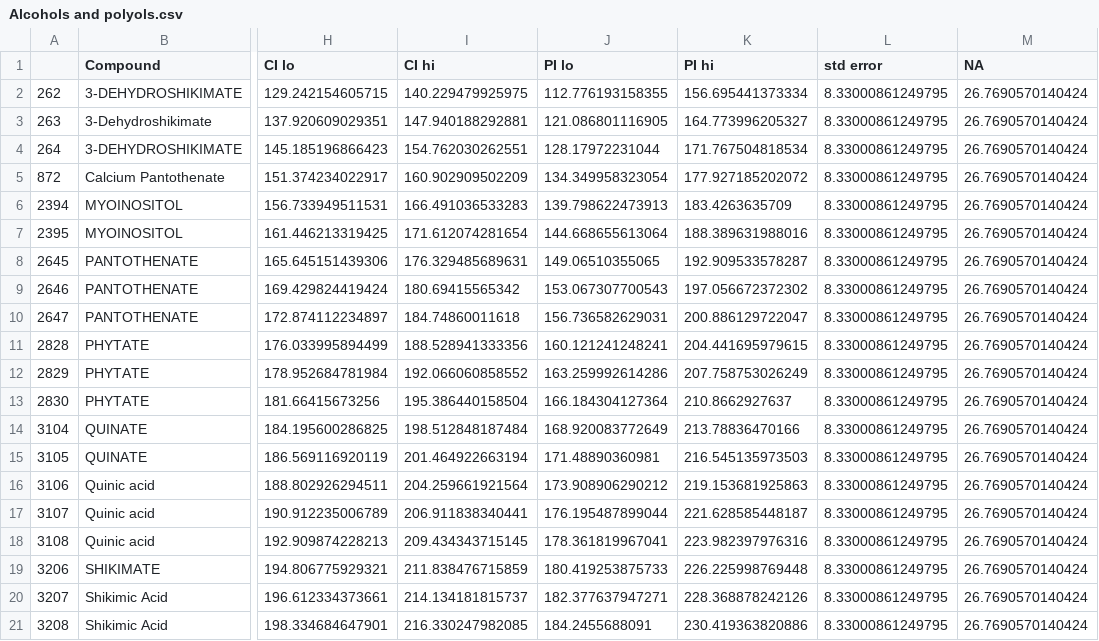
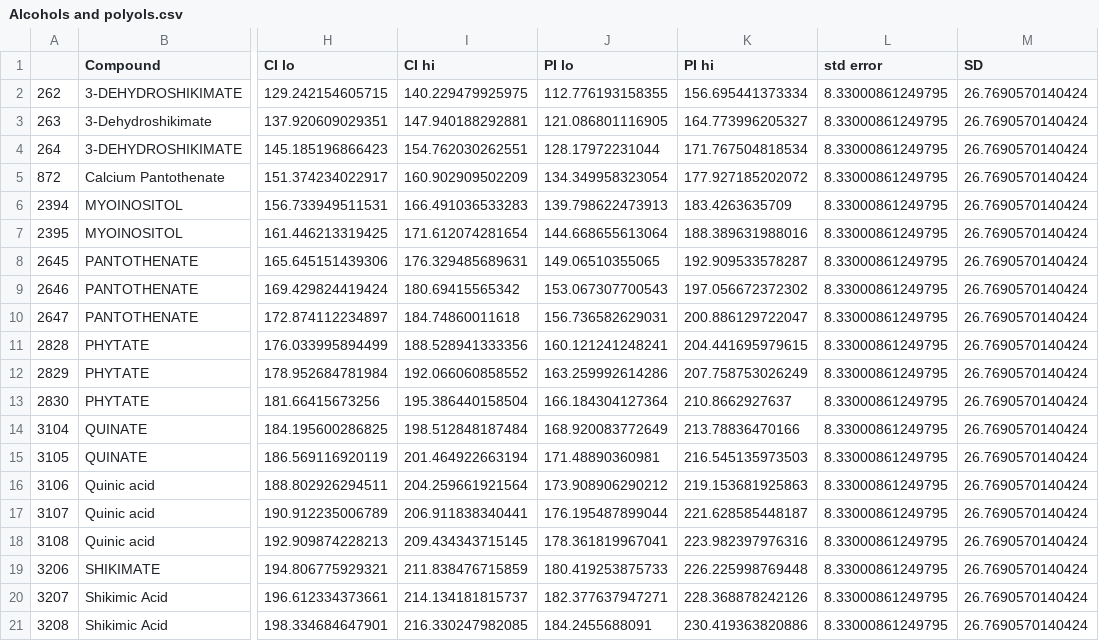
Before and after one commit to McLeanResearchGroup/CCS-Compendium, a CSV file: Shiny/data/SubClassTrends_R/Alcohols and polyols.csv, drawn as a sheet; only a part is shown, gaps mark what is left out; the diff names each change by its address in the sheet, - before the commit and + after, or states it on an @@ line.

```diff
--- a/Shiny/data/SubClassTrends_R/Alcohols and polyols.csv
+++ b/Shiny/data/SubClassTrends_R/Alcohols and polyols.csv
-M1: NA
+M1: SD
```
Also changed, not shown: Shiny/data/SubClassTrends_R/Amines.csv, Shiny/data/SubClassTrends_R/Amino acids, peptides, and analogues.csv, 20 other files.
